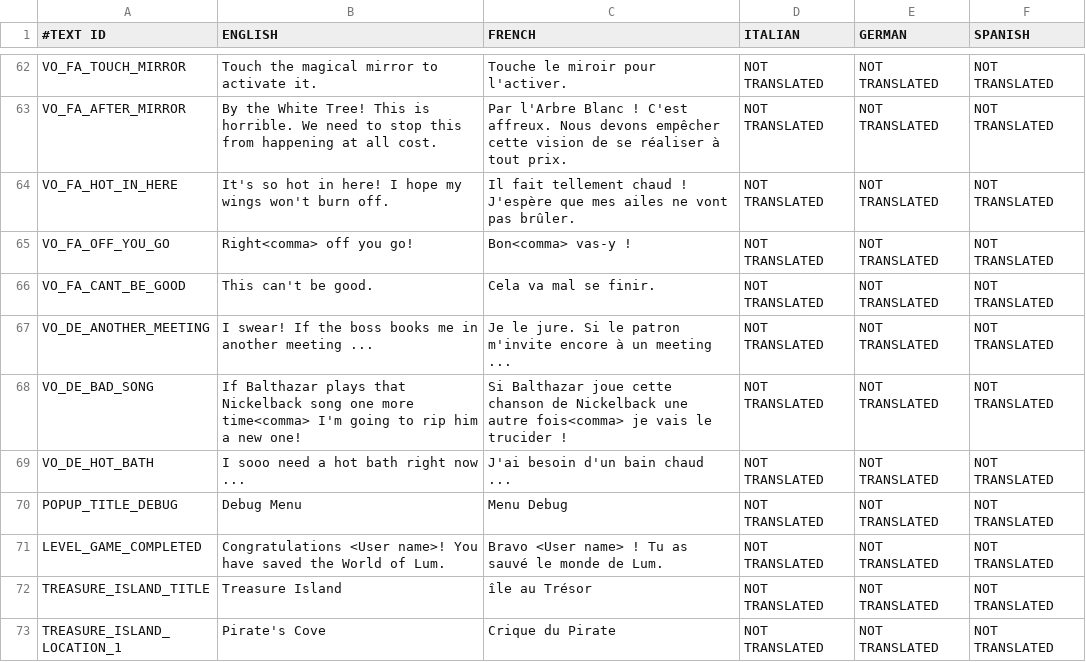
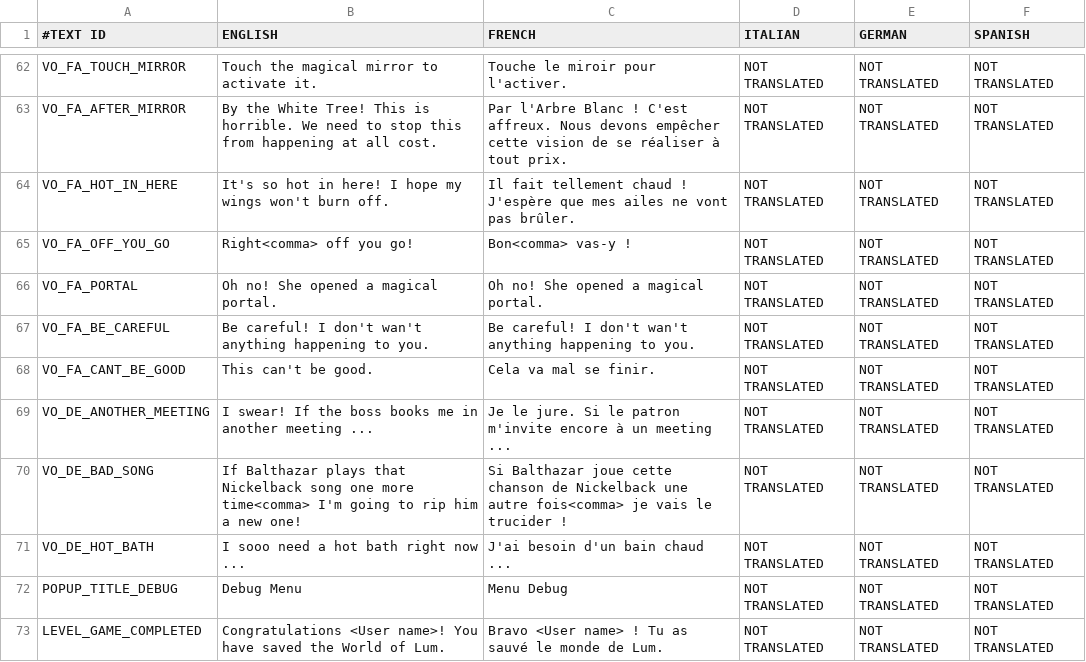
Before and after one commit to shahbazGamedev/Hero-s-Run, a CSV file: Assets/Resources/Localization/GameText.csv, drawn as a sheet; only a part is shown, gaps mark what is left out; the shorter side is filled out with more unchanged rows; the diff names each change by its address in the sheet, - before the commit and + after, or states it on an @@ line.

Commit message:
Jungle - summoning skeletons through portal

```diff
--- a/Assets/Resources/Localization/GameText.csv
+++ b/Assets/Resources/Localization/GameText.csv
+row 66: VO_FA_PORTAL | Oh no! She opened a magical portal. | Oh no! She opened a magical portal. | NOT TRANSLATED | NOT TRANSLATED | NOT TRANSLATED
+row 67: VO_FA_BE_CAREFUL | Be careful! I don't wan't anything happening to you. | Be careful! I don't wan't anything happening to you. | NOT TRANSLATED | NOT TRANSLATED | NOT TRANSLATED
```
Also changed, not shown: 7 other files.
